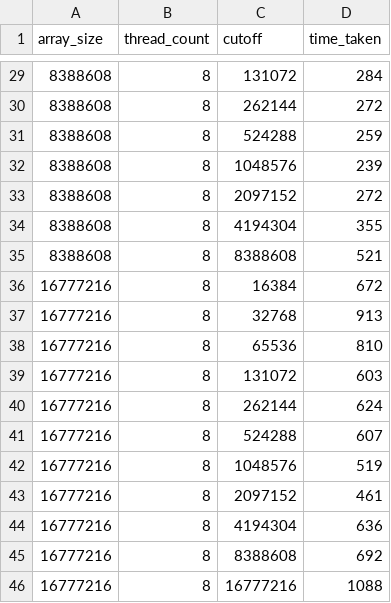
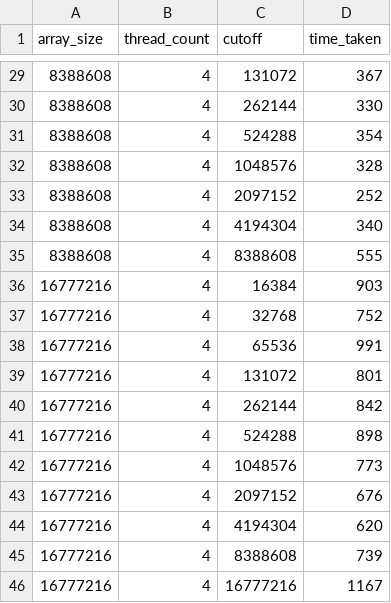
Before and after one commit to AkashSinha24/INFO6205, a CSV file: resultsAssignment5/parsort/data3.csv, drawn as a sheet; only a part is shown, gaps mark what is left out; the diff covers the shown part only.

```diff
--- a/resultsAssignment5/parsort/data3.csv
+++ b/resultsAssignment5/parsort/data3.csv
@@ -29,18 +29,18 @@ array_size,thread_count,cutoff,time_taken
-8388608,8,131072,284
-8388608,8,262144,272
-8388608,8,524288,259
-8388608,8,1048576,239
-8388608,8,2097152,272
-8388608,8,4194304,355
-8388608,8,8388608,521
-16777216,8,16384,672
-16777216,8,32768,913
-16777216,8,65536,810
-16777216,8,131072,603
-16777216,8,262144,624
-16777216,8,524288,607
-16777216,8,1048576,519
-16777216,8,2097152,461
-16777216,8,4194304,636
-16777216,8,8388608,692
-16777216,8,16777216,1088
+8388608,4,131072,367
+8388608,4,262144,330
+8388608,4,524288,354
+8388608,4,1048576,328
+8388608,4,2097152,252
+8388608,4,4194304,340
+8388608,4,8388608,555
+16777216,4,16384,903
+16777216,4,32768,752
+16777216,4,65536,991
+16777216,4,131072,801
+16777216,4,262144,842
+16777216,4,524288,898
+16777216,4,1048576,773
+16777216,4,2097152,676
+16777216,4,4194304,620
+16777216,4,8388608,739
+16777216,4,16777216,1167
```
Also changed, not shown: 52 edited cells elsewhere in this file, 7 other files.
